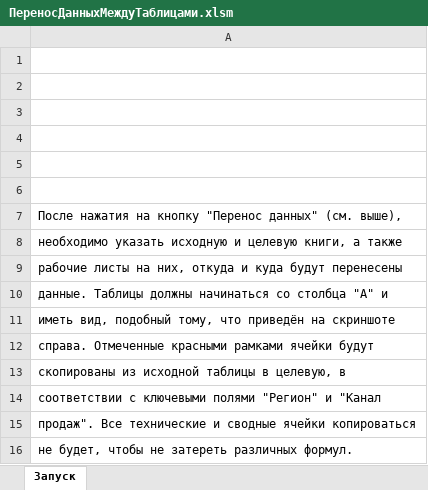
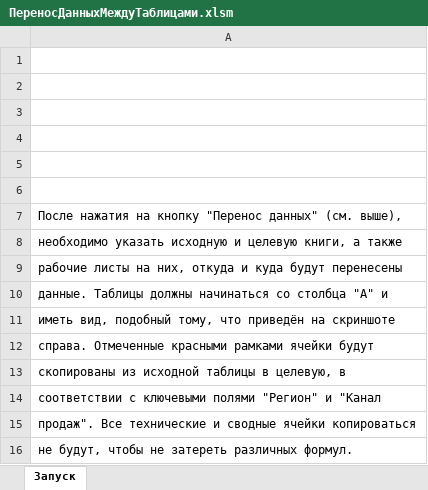
Before and after one commit to oleg-glushko/ExcelAndVBA, an Excel workbook: ПереносДанныхМеждуТаблицами.xlsm, sheet Запуск, drawn as a sheet; values as stored, in another font and other column widths than the file's, no borders; charts and pictures not drawn; the diff names each change by its address in the sheet, - before the commit and + after, or states it on an @@ line.

Commit message:
Исправил опечатку, убрал Private в двух процедурах

```diff
--- a/ПереносДанныхМеждуТаблицами.xlsm (sheet Запуск)
+++ b/ПереносДанныхМеждуТаблицами.xlsm (sheet Запуск)
-A16: не будет, чтобы не затереть различных формул.
+A16: не будут, чтобы не затереть различных формул.
```
Also changed, not shown: charts or pictures.
